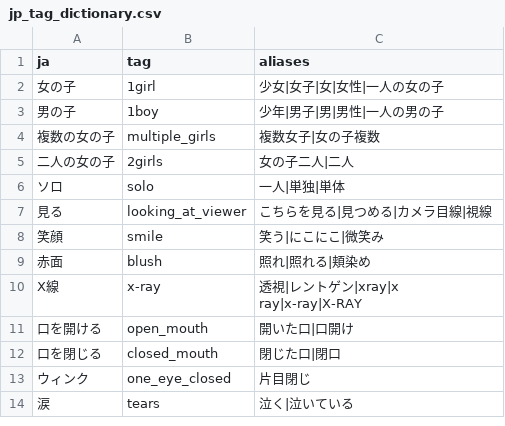
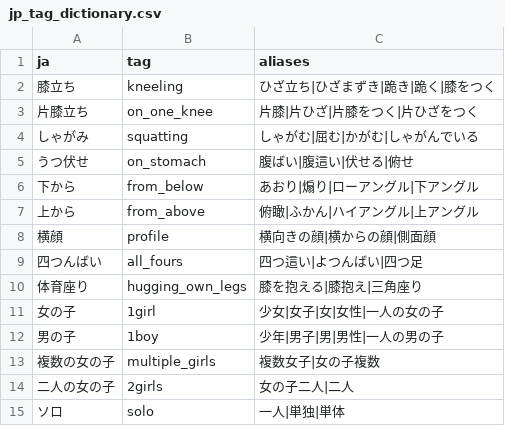
Before and after one commit to dr1610/a1111-sd-webui-jp-tag-assistant, a CSV file: tags/jp_tag_dictionary.csv, drawn as a sheet; only a part is shown; the shorter side is filled out with more unchanged rows.

```diff
--- a/tags/jp_tag_dictionary.csv
+++ b/tags/jp_tag_dictionary.csv
@@ -1,2 +1,11 @@
 ja,tag,aliases
+膝立ち,kneeling,ひざ立ち|ひざまずき|跪き|跪く|膝をつく
+片膝立ち,on_one_knee,片膝|片ひざ|片膝をつく|片ひざをつく
+しゃがみ,squatting,しゃがむ|屈む|かがむ|しゃがんでいる
+うつ伏せ,on_stomach,腹ばい|腹這い|伏せる|俯せ
+下から,from_below,あおり|煽り|ローアングル|下アングル
+上から,from_above,俯瞰|ふかん|ハイアングル|上アングル
+横顔,profile,横向きの顔|横からの顔|側面顔
+四つんばい,all_fours,四つ這い|よつんばい|四つ足
+体育座り,hugging_own_legs,膝を抱える|膝抱え|三角座り
 女の子,1girl,少女|女子|女|女性|一人の女の子
```
Also changed, not shown: 2 other files.
